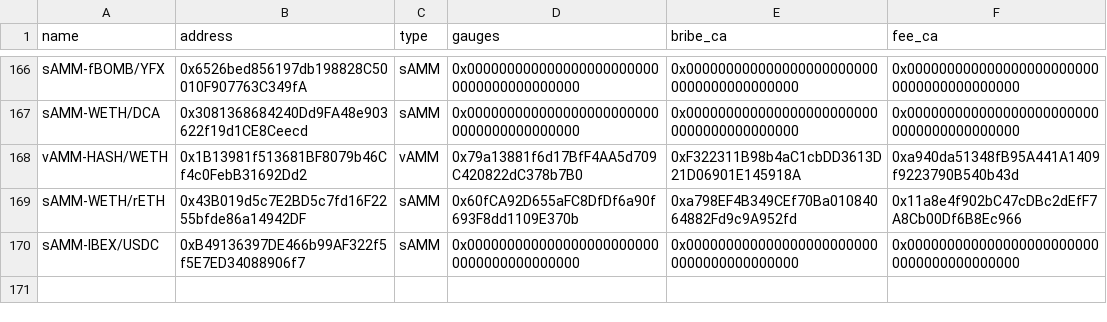
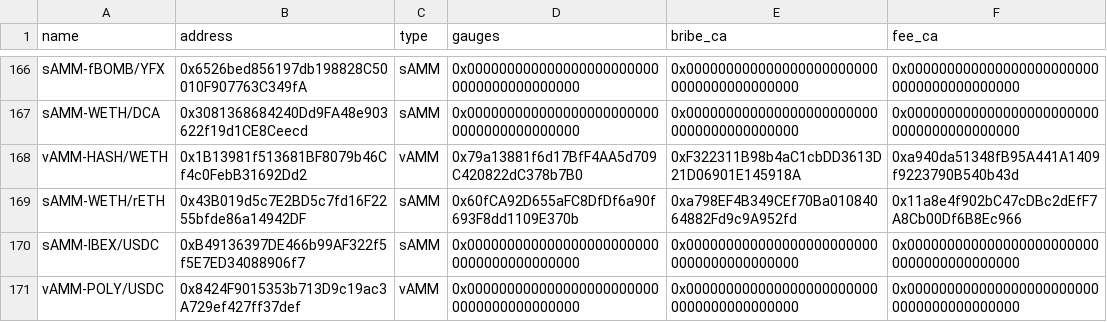
Before and after one commit to ALMIGHTYABE/Chronos-Data, a CSV file: data/ids_data.csv, drawn as a sheet; only a part is shown, gaps mark what is left out; the diff names each change by its address in the sheet, - before the commit and + after, or states it on an @@ line.

```diff
--- a/data/ids_data.csv
+++ b/data/ids_data.csv
+row 171: vAMM-POLY/USDC | 0x8424F9015353b713D9c19ac3A729ef427ff37def | vAMM | 0x0000000000000000000000000000000000000000 | 0x0000000000000000000000000000000000000000 | 0x0000000000000000000000000000000000000000
```
Also changed, not shown: 1 other file.
